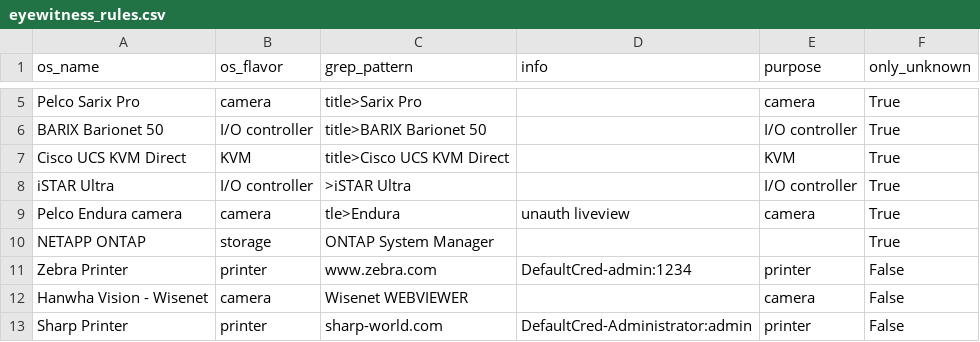
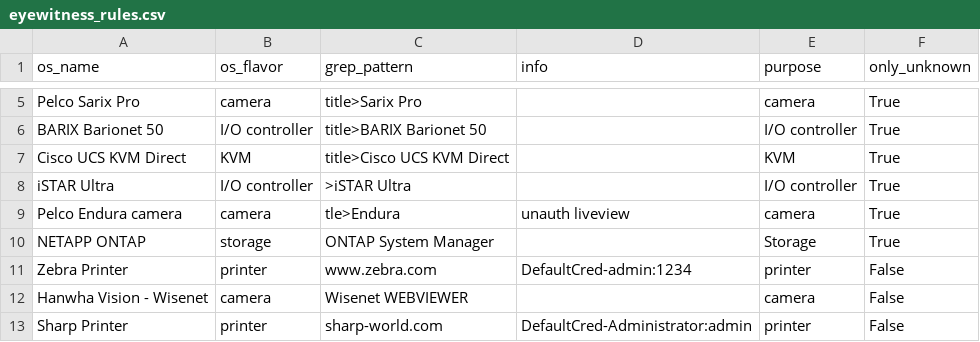
Before and after one commit to mvdevnull/sniper, a CSV file: conf/eyewitness_rules.csv, drawn as a sheet; only a part is shown, gaps mark what is left out.

Commit message:
Update eyewitness_rules.csv

```diff
--- a/conf/eyewitness_rules.csv
+++ b/conf/eyewitness_rules.csv
@@ -9,3 +9,3 @@ iSTAR Ultra,I/O controller,>iSTAR Ultra,,I/O controller,True
 Pelco Endura camera,camera,tle>Endura,unauth liveview,camera,True
-NETAPP ONTAP,storage,ONTAP System Manager,,,True
+NETAPP ONTAP,storage,ONTAP System Manager,,Storage,True
 Zebra Printer,printer,www.zebra.com,DefaultCred-admin:1234,printer,False
```
